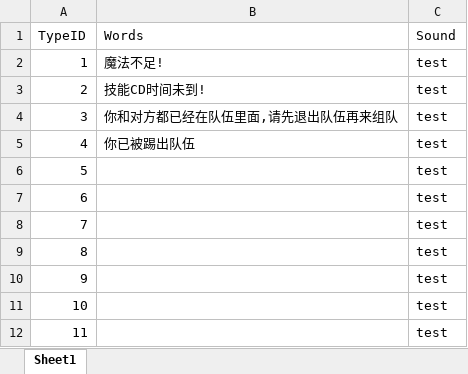
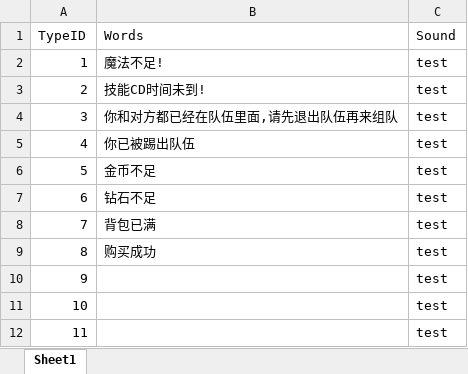
Before and after one commit to chenyang6534/dotanet_client, an Excel workbook: Excel/noticewords.xlsx, sheet Sheet1, drawn as a sheet; values as stored, in another font and other column widths than the file's, no borders; the diff names each change by its address in the sheet, - before the commit and + after, or states it on an @@ line.

Commit message:
商店功能

```diff
--- a/Excel/noticewords.xlsx (sheet Sheet1)
+++ b/Excel/noticewords.xlsx (sheet Sheet1)
-B6 (Words): (empty)
+B6 (Words): 金币不足
-B7 (Words): (empty)
+B7 (Words): 钻石不足
-B8 (Words): (empty)
+B8 (Words): 背包已满
-B9 (Words): (empty)
+B9 (Words): 购买成功
```
